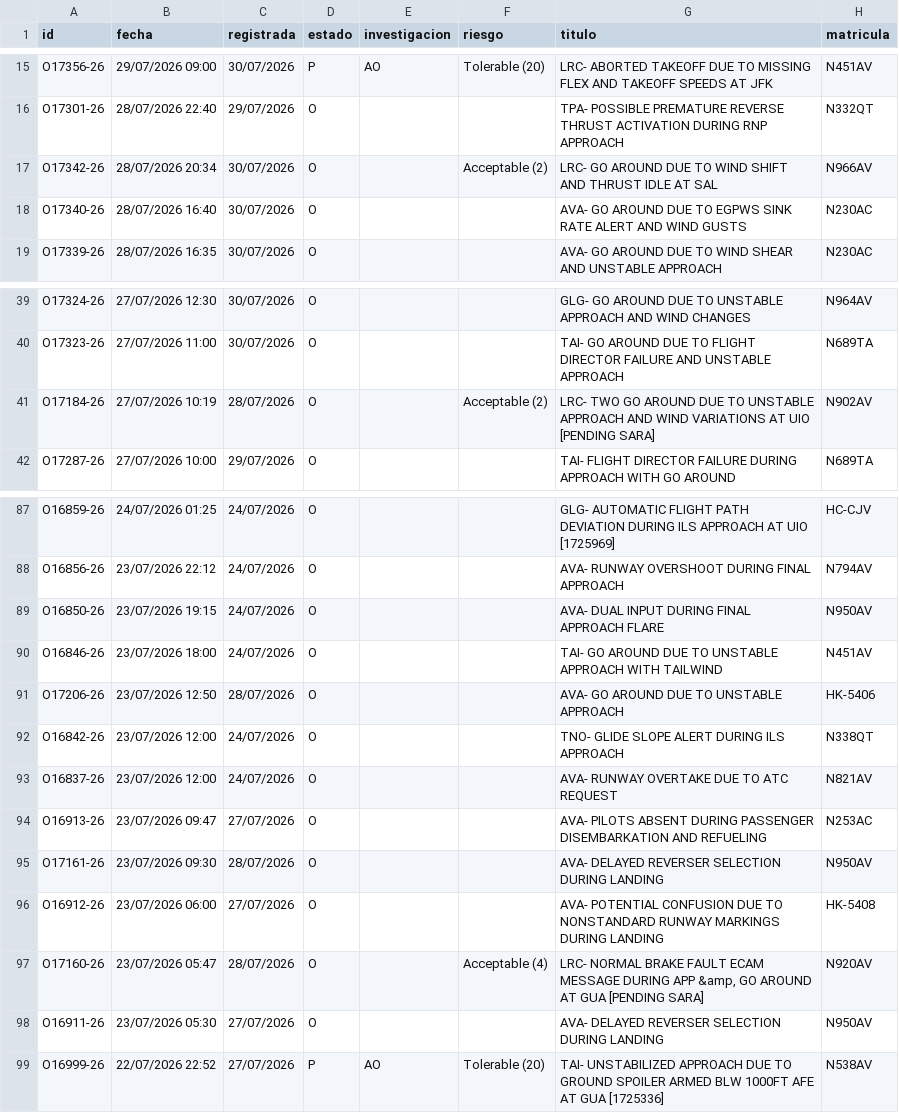
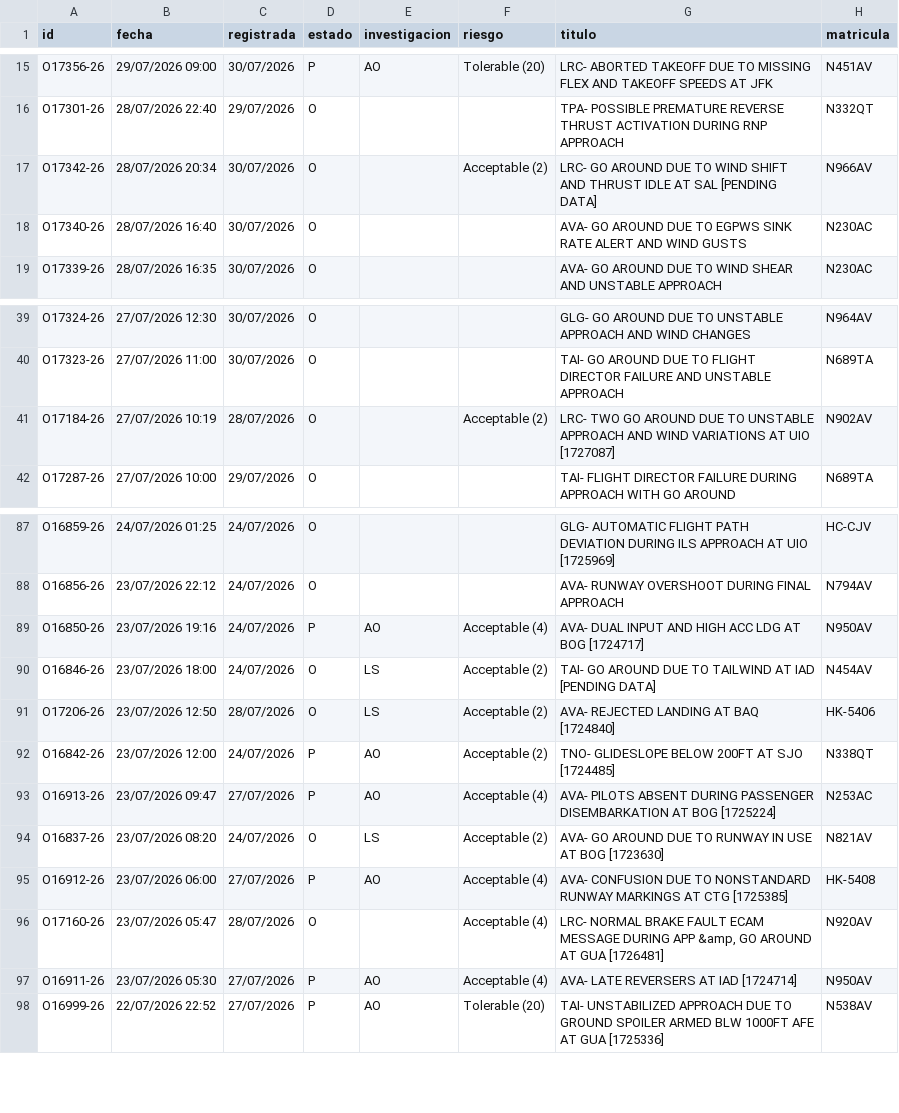
Before and after one commit to luibernip/segops, a CSV file: bitacora_real.csv, drawn as a sheet; only a part is shown, gaps mark what is left out; the diff covers the shown part only.

```diff
--- a/bitacora_real.csv
+++ b/bitacora_real.csv
@@ -16,3 +16,3 @@ O17356-26;29/07/2026 09:00;30/07/2026;P;AO;Tolerable (20);LRC- ABORTED TAKEOFF D
 O17301-26;28/07/2026 22:40;29/07/2026;O;;;TPA- POSSIBLE PREMATURE REVERSE THRUST ACTIVATION DURING RNP APPROACH;N332QT
-O17342-26;28/07/2026 20:34;30/07/2026;O;;Acceptable (2);LRC- GO AROUND DUE TO WIND SHIFT AND THRUST IDLE AT SAL;N966AV
+O17342-26;28/07/2026 20:34;30/07/2026;O;;Acceptable (2);LRC- GO AROUND DUE TO WIND SHIFT AND THRUST IDLE AT SAL [PENDING DATA];N966AV
 O17340-26;28/07/2026 16:40;30/07/2026;O;;;AVA- GO AROUND DUE TO EGPWS SINK RATE ALERT AND WIND GUSTS;N230AC
@@ -40,3 +40,3 @@ O17324-26;27/07/2026 12:30;30/07/2026;O;;;GLG- GO AROUND DUE TO UNSTABLE APPROAC
 O17323-26;27/07/2026 11:00;30/07/2026;O;;;TAI- GO AROUND DUE TO FLIGHT DIRECTOR FAILURE AND UNSTABLE APPROACH;N689TA
-O17184-26;27/07/2026 10:19;28/07/2026;O;;Acceptable (2);LRC- TWO GO AROUND DUE TO UNSTABLE APPROACH AND WIND VARIATIONS AT UIO [PENDING SARA];N902AV
+O17184-26;27/07/2026 10:19;28/07/2026;O;;Acceptable (2);LRC- TWO GO AROUND DUE TO UNSTABLE APPROACH AND WIND VARIATIONS AT UIO [1727087];N902AV
 O17287-26;27/07/2026 10:00;29/07/2026;O;;;TAI- FLIGHT DIRECTOR FAILURE DURING APPROACH WITH GO AROUND;N689TA
@@ -88,12 +88,11 @@ O16859-26;24/07/2026 01:25;24/07/2026;O;;;GLG- AUTOMATIC FLIGHT PATH DEVIATION D
 O16856-26;23/07/2026 22:12;24/07/2026;O;;;AVA- RUNWAY OVERSHOOT DURING FINAL APPROACH;N794AV
-O16850-26;23/07/2026 19:15;24/07/2026;O;;;AVA- DUAL INPUT DURING FINAL APPROACH FLARE;N950AV
-O16846-26;23/07/2026 18:00;24/07/2026;O;;;TAI- GO AROUND DUE TO UNSTABLE APPROACH WITH TAILWIND;N451AV
-O17206-26;23/07/2026 12:50;28/07/2026;O;;;AVA- GO AROUND DUE TO UNSTABLE APPROACH;HK-5406
-O16842-26;23/07/2026 12:00;24/07/2026;O;;;TNO- GLIDE SLOPE ALERT DURING ILS APPROACH;N338QT
-O16837-26;23/07/2026 12:00;24/07/2026;O;;;AVA- RUNWAY OVERTAKE DUE TO ATC REQUEST;N821AV
-O16913-26;23/07/2026 09:47;27/07/2026;O;;;AVA- PILOTS ABSENT DURING PASSENGER DISEMBARKATION AND REFUELING;N253AC
-O17161-26;23/07/2026 09:30;28/07/2026;O;;;AVA- DELAYED REVERSER SELECTION DURING LANDING;N950AV
-O16912-26;23/07/2026 06:00;27/07/2026;O;;;AVA- POTENTIAL CONFUSION DUE TO NONSTANDARD RUNWAY MARKINGS DURING LANDING;HK-5408
-O17160-26;23/07/2026 05:47;28/07/2026;O;;Acceptable (4);LRC- NORMAL BRAKE FAULT ECAM MESSAGE DURING APP &amp, GO AROUND AT GUA [PENDING SARA];N920AV
-O16911-26;23/07/2026 05:30;27/07/2026;O;;;AVA- DELAYED REVERSER SELECTION DURING LANDING;N950AV
+O16850-26;23/07/2026 19:16;24/07/2026;P;AO;Acceptable (4);AVA- DUAL INPUT AND HIGH ACC LDG AT BOG [1724717];N950AV
+O16846-26;23/07/2026 18:00;24/07/2026;O;LS;Acceptable (2);TAI- GO AROUND DUE TO TAILWIND AT IAD [PENDING DATA];N454AV
+O17206-26;23/07/2026 12:50;28/07/2026;O;LS;Acceptable (2);AVA- REJECTED LANDING AT BAQ [1724840];HK-5406
+O16842-26;23/07/2026 12:00;24/07/2026;P;AO;Acceptable (2);TNO- GLIDESLOPE BELOW 200FT AT SJO [1724485];N338QT
+O16913-26;23/07/2026 09:47;27/07/2026;P;AO;Acceptable (4);AVA- PILOTS ABSENT DURING PASSENGER DISEMBARKATION AT BOG [1725224];N253AC
+O16837-26;23/07/2026 08:20;24/07/2026;O;LS;Acceptable (2);AVA- GO AROUND DUE TO RUNWAY IN USE AT BOG [1723630];N821AV
+O16912-26;23/07/2026 06:00;27/07/2026;P;AO;Acceptable (4);AVA- CONFUSION DUE TO NONSTANDARD RUNWAY MARKINGS AT CTG [1725385];HK-5408
+O17160-26;23/07/2026 05:47;28/07/2026;O;;Acceptable (4);LRC- NORMAL BRAKE FAULT ECAM MESSAGE DURING APP &amp, GO AROUND AT GUA [1726481];N920AV
+O16911-26;23/07/2026 05:30;27/07/2026;P;AO;Acceptable (4);AVA- LATE REVERSERS AT IAD [1724714];N950AV
 O16999-26;22/07/2026 22:52;27/07/2026;P;AO;Tolerable (20);TAI- UNSTABILIZED APPROACH DUE TO GROUND SPOILER ARMED BLW 1000FT AFE AT GUA [1725336];N538AV
```
Also changed, not shown: 4 edited cells elsewhere in this file, 1 other file.
